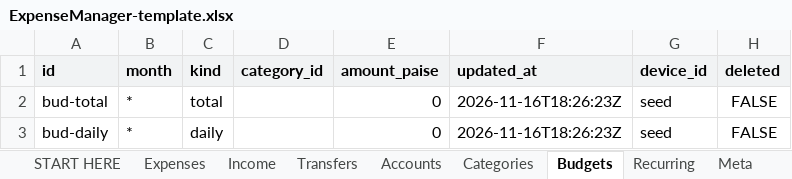
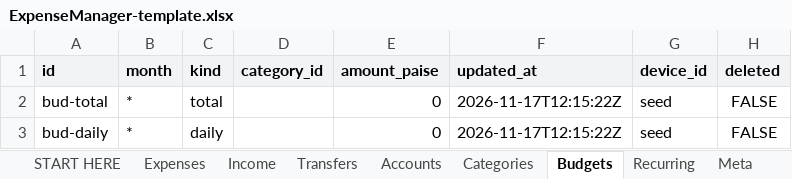
Before and after one commit to shreyaass/munshi, an Excel workbook: sheet/ExpenseManager-template.xlsx, sheet Budgets, drawn as a sheet; values as stored, in another font and other column widths than the file's, no borders; the diff names each change by its address in the sheet, - before the commit and + after, or states it on an @@ line.

```diff
--- a/sheet/ExpenseManager-template.xlsx (sheet Budgets)
+++ b/sheet/ExpenseManager-template.xlsx (sheet Budgets)
-F2:F3 (updated_at): 2026-11-16T18:26:23Z
+F2:F3 (updated_at): 2026-11-17T12:15:22Z
```
Also changed, not shown: sheet Accounts, sheet Categories, 37 other files.
